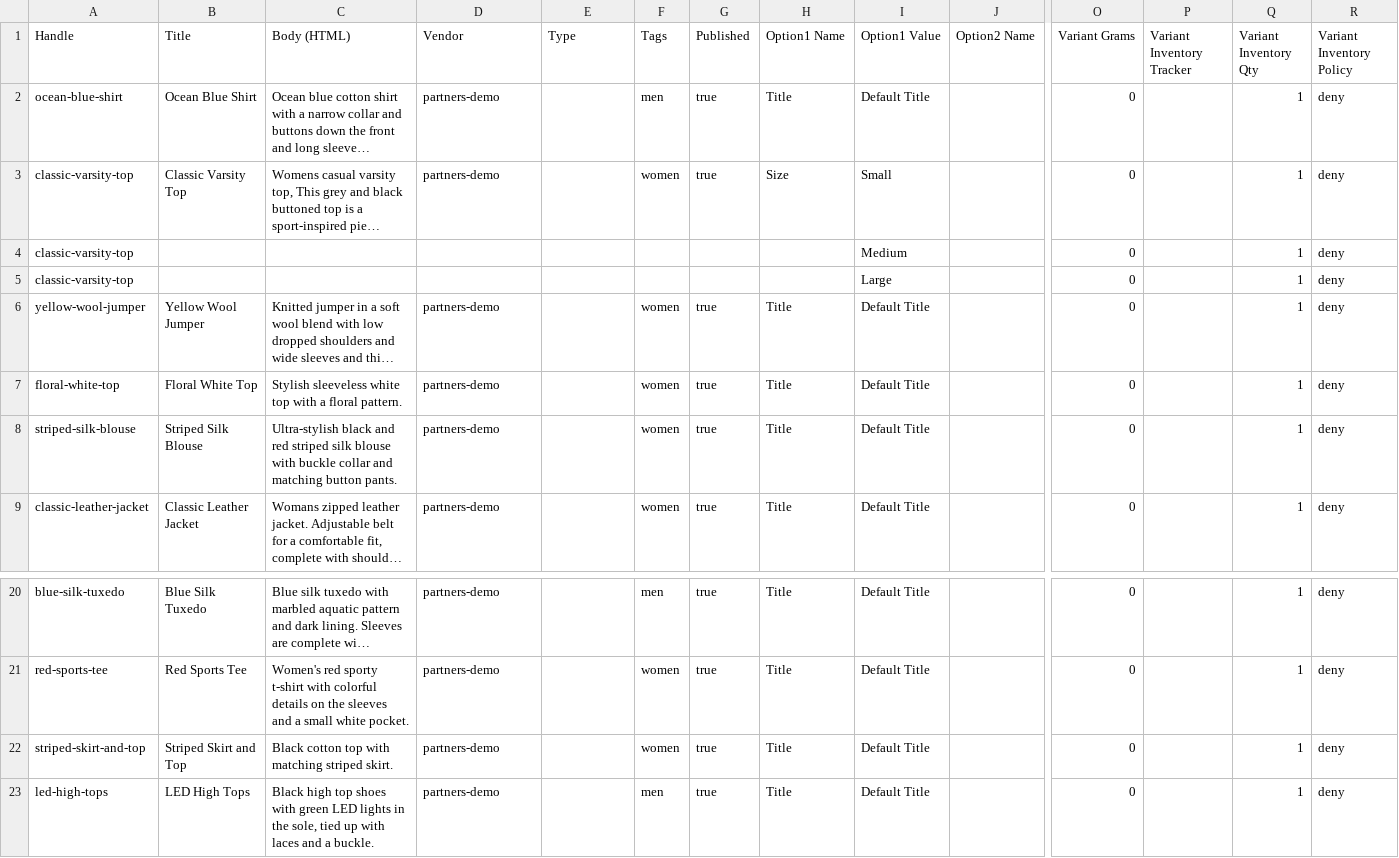
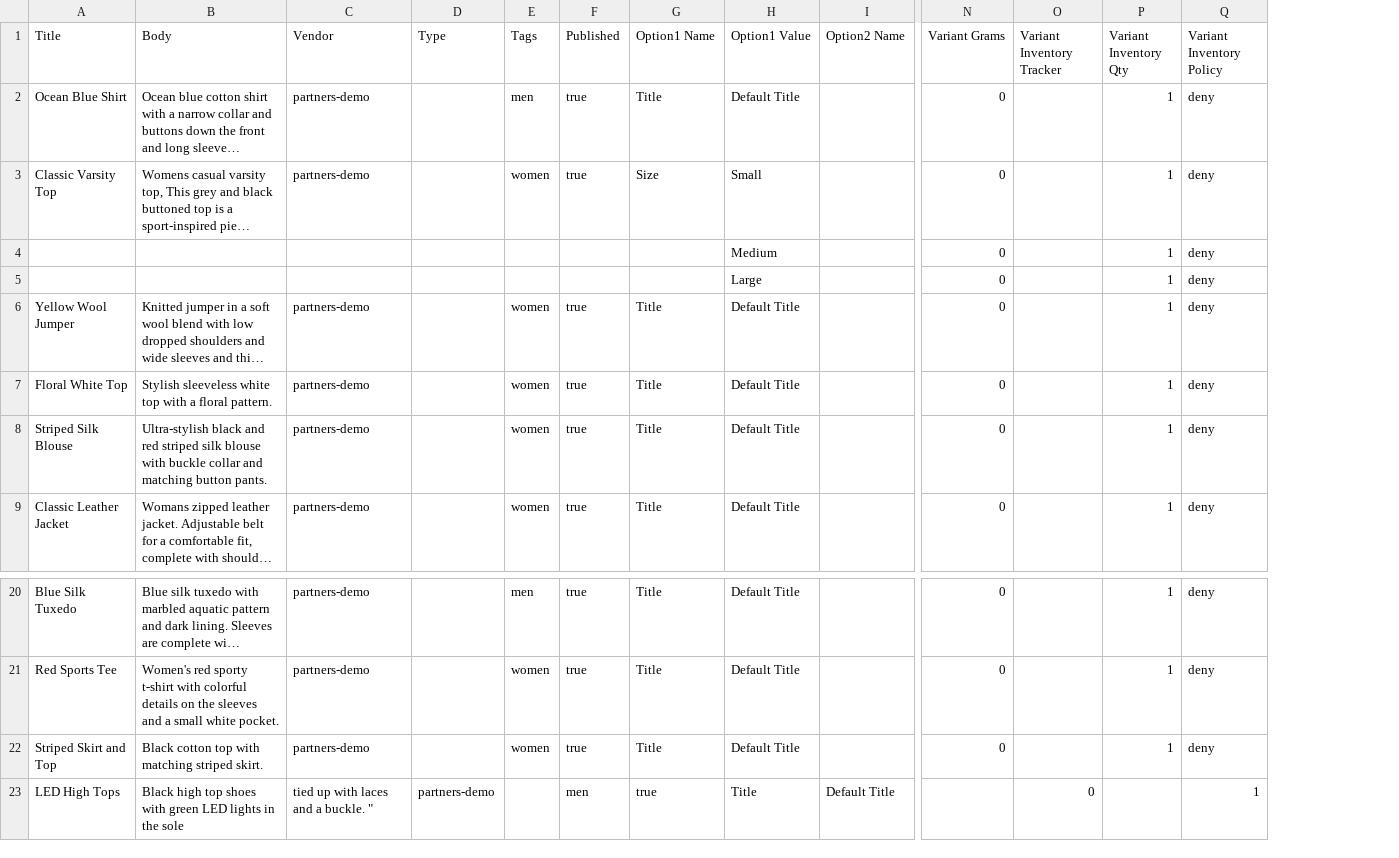
Before and after one commit to NastyBoy94/1800_DTC12, a CSV file: data/apparel.csv, drawn as a sheet; only a part is shown, gaps mark what is left out; long unchanged cells end in …; removed rows and columns are numbered as before the commit, all else as after; the diff covers the shown part only; the diff names each change by its address in the sheet, - before the commit and + after, or states it on an @@ line.

Commit message:
cleaned data

```diff
--- a/data/apparel.csv
+++ b/data/apparel.csv
-column A (Handle), rows 2-9: ocean-blue-shirt | classic-varsity-top | classic-varsity-top | classic-varsity-top | yellow-wool-jumper | floral-white-top | striped-silk-blouse | classic-leather-jacket; rows 20-23: blue-silk-tuxedo | red-sports-tee | striped-skirt-and-top | led-high-tops
-B1: Body (HTML)
+B1: Body
-B23 (Body): …in the sole, tied up with laces and a buckle.
+B23 (Body): …in the sole
-C23 (Vendor): partners-demo
+C23 (Vendor): tied up with laces and a buckle. "
-D23 (Type): (empty)
+D23 (Type): partners-demo
-E23 (Tags): men
+E23 (Tags): (empty)
-F23 (Published): true
+F23 (Published): men
-G23 (Option1 Name): Title
+G23 (Option1 Name): true
-H23 (Option1 Value): Default Title
+H23 (Option1 Value): Title
-I23 (Option2 Name): (empty)
+I23 (Option2 Name): Default Title
-N23 (Variant Grams): 0
+N23 (Variant Grams): (empty)
-O23 (Variant Inventory Tracker): (empty)
+O23 (Variant Inventory Tracker): 0
-P23 (Variant Inventory Qty): 1
+P23 (Variant Inventory Qty): (empty)
-Q23 (Variant Inventory Policy): deny
+Q23 (Variant Inventory Policy): 1
```
Also changed, not shown: 12 edited cells elsewhere in this file.
